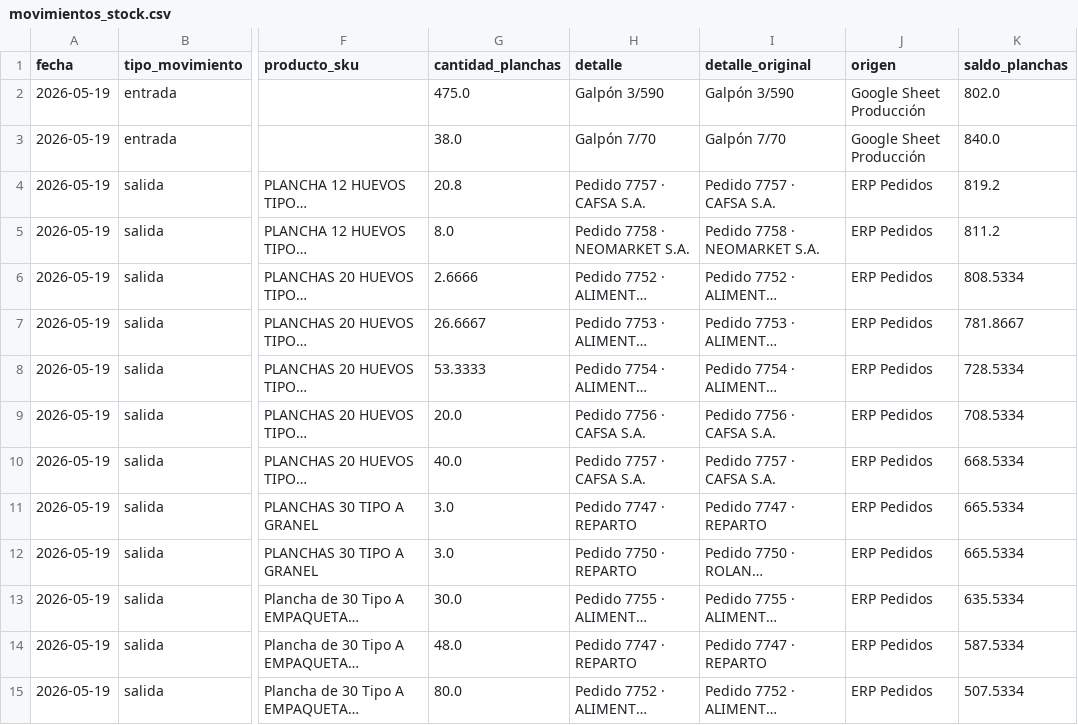
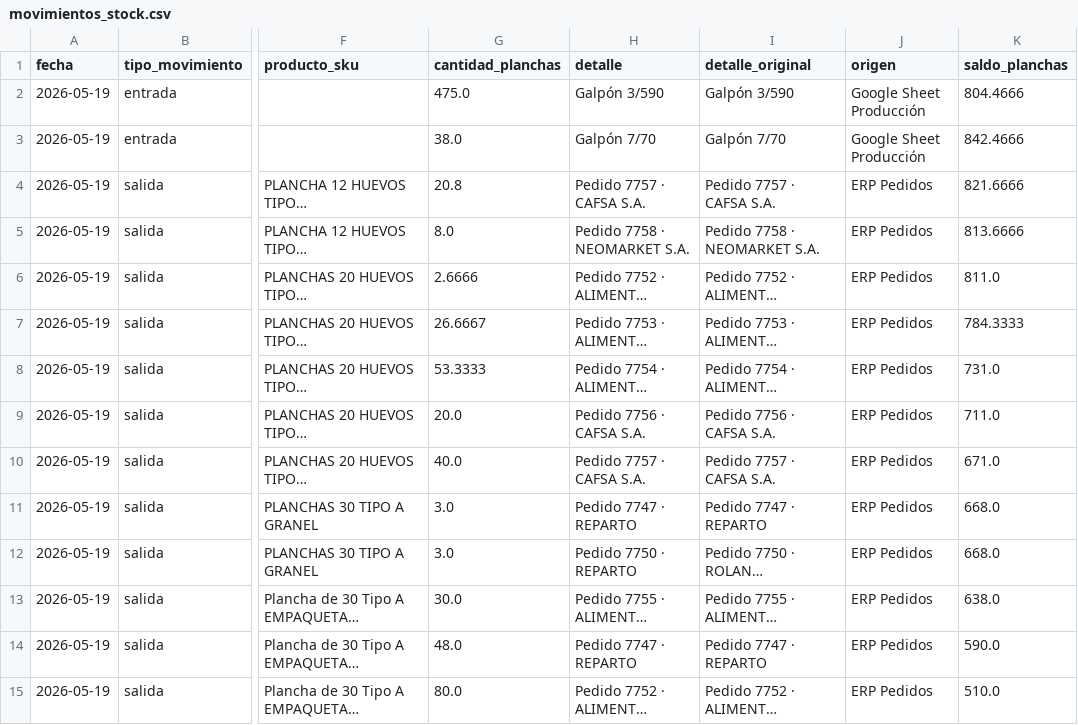
Before and after one commit to djsa97/dashboard-stock-huevos, a CSV file: stock_huevos_dashboard/data/movimientos_stock.csv, drawn as a sheet; only a part is shown, gaps mark what is left out; long unchanged cells end in …; the diff covers the shown part only; the diff names each change by its address in the sheet, - before the commit and + after, or states it on an @@ line.

Commit message:
Apply manual stock reconciliation

```diff
--- a/stock_huevos_dashboard/data/movimientos_stock.csv
+++ b/stock_huevos_dashboard/data/movimientos_stock.csv
-K2 (saldo_planchas): 802.0
+K2 (saldo_planchas): 804.4666
-K3 (saldo_planchas): 840.0
+K3 (saldo_planchas): 842.4666
-K4 (saldo_planchas): 819.2
+K4 (saldo_planchas): 821.6666
-K5 (saldo_planchas): 811.2
+K5 (saldo_planchas): 813.6666
-K6 (saldo_planchas): 808.5334
+K6 (saldo_planchas): 811.0
-K7 (saldo_planchas): 781.8667
+K7 (saldo_planchas): 784.3333
-K8 (saldo_planchas): 728.5334
+K8 (saldo_planchas): 731.0
-K9 (saldo_planchas): 708.5334
+K9 (saldo_planchas): 711.0
-K10 (saldo_planchas): 668.5334
+K10 (saldo_planchas): 671.0
-K11:K12 (saldo_planchas): 665.5334
+K11:K12 (saldo_planchas): 668.0
-K13 (saldo_planchas): 635.5334
+K13 (saldo_planchas): 638.0
-K14 (saldo_planchas): 587.5334
+K14 (saldo_planchas): 590.0
-K15 (saldo_planchas): 507.5334
+K15 (saldo_planchas): 510.0
```
Also changed, not shown: 73 edited cells elsewhere in this file, stock_huevos_dashboard/data/resumen_stock.csv, stock_huevos_dashboard/data/stock_inicial.csv, 1 other file.
